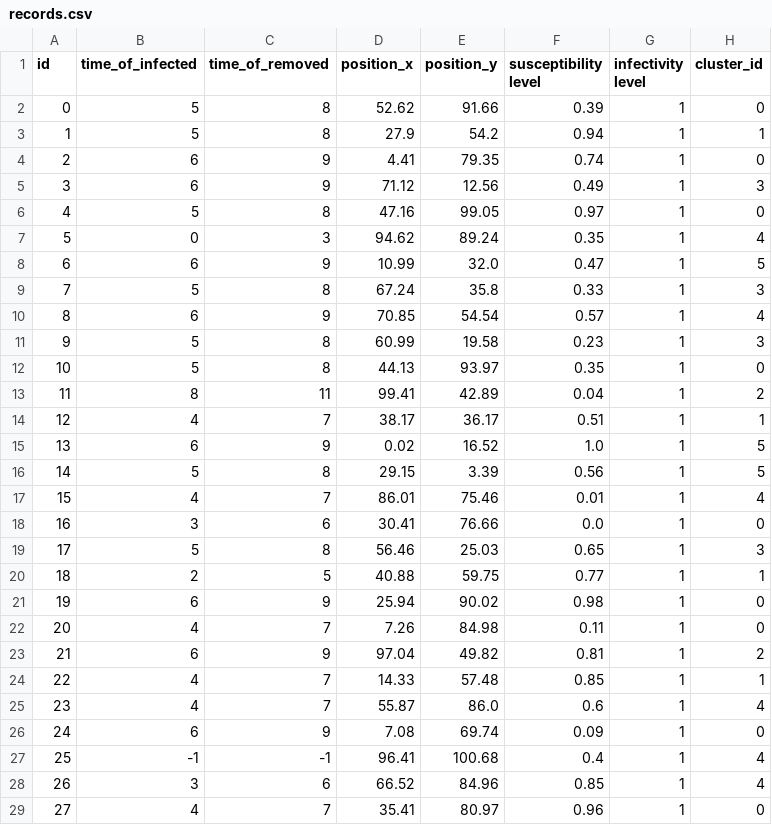
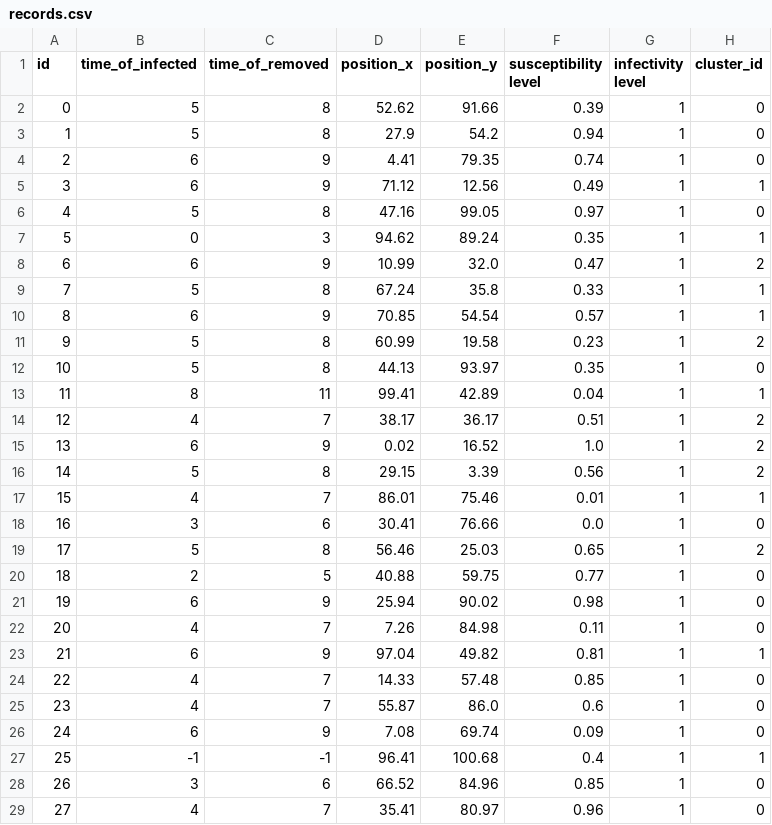
Before and after one commit to meowliono/compositeILM, a CSV file: compositeILM/records.csv, drawn as a sheet; only a part is shown; the diff covers the shown part only.

Commit message:
MCMC for  log transformed parameters and composite ILM

```diff
--- a/compositeILM/records.csv
+++ b/compositeILM/records.csv
@@ -2,28 +2,28 @@ id,time_of_infected,time_of_removed,position_x,position_y,susceptibility level,i
 0,5,8,52.62,91.66,0.39,1,0
-1,5,8,27.9,54.2,0.94,1,1
+1,5,8,27.9,54.2,0.94,1,0
 2,6,9,4.41,79.35,0.74,1,0
-3,6,9,71.12,12.56,0.49,1,3
+3,6,9,71.12,12.56,0.49,1,1
 4,5,8,47.16,99.05,0.97,1,0
-5,0,3,94.62,89.24,0.35,1,4
-6,6,9,10.99,32.0,0.47,1,5
-7,5,8,67.24,35.8,0.33,1,3
-8,6,9,70.85,54.54,0.57,1,4
-9,5,8,60.99,19.58,0.23,1,3
+5,0,3,94.62,89.24,0.35,1,1
+6,6,9,10.99,32.0,0.47,1,2
+7,5,8,67.24,35.8,0.33,1,1
+8,6,9,70.85,54.54,0.57,1,1
+9,5,8,60.99,19.58,0.23,1,2
 10,5,8,44.13,93.97,0.35,1,0
-11,8,11,99.41,42.89,0.04,1,2
-12,4,7,38.17,36.17,0.51,1,1
-13,6,9,0.02,16.52,1.0,1,5
-14,5,8,29.15,3.39,0.56,1,5
-15,4,7,86.01,75.46,0.01,1,4
+11,8,11,99.41,42.89,0.04,1,1
+12,4,7,38.17,36.17,0.51,1,2
+13,6,9,0.02,16.52,1.0,1,2
+14,5,8,29.15,3.39,0.56,1,2
+15,4,7,86.01,75.46,0.01,1,1
 16,3,6,30.41,76.66,0.0,1,0
-17,5,8,56.46,25.03,0.65,1,3
-18,2,5,40.88,59.75,0.77,1,1
+17,5,8,56.46,25.03,0.65,1,2
+18,2,5,40.88,59.75,0.77,1,0
 19,6,9,25.94,90.02,0.98,1,0
 20,4,7,7.26,84.98,0.11,1,0
-21,6,9,97.04,49.82,0.81,1,2
-22,4,7,14.33,57.48,0.85,1,1
-23,4,7,55.87,86.0,0.6,1,4
+21,6,9,97.04,49.82,0.81,1,1
+22,4,7,14.33,57.48,0.85,1,0
+23,4,7,55.87,86.0,0.6,1,0
 24,6,9,7.08,69.74,0.09,1,0
-25,-1,-1,96.41,100.68,0.4,1,4
-26,3,6,66.52,84.96,0.85,1,4
+25,-1,-1,96.41,100.68,0.4,1,1
+26,3,6,66.52,84.96,0.85,1,0
 27,4,7,35.41,80.97,0.96,1,0
```
Also changed, not shown: 56 edited cells elsewhere in this file, 42 other files.
